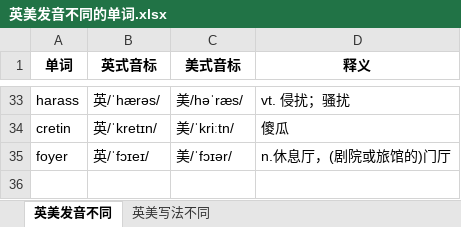
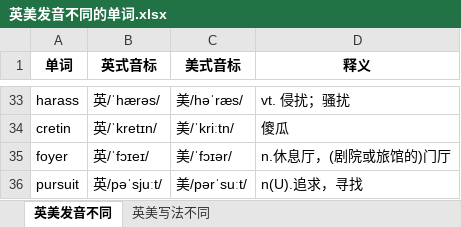
Before and after one commit to FondKevinZhao/BEC, an Excel workbook: BEC/02-口语相关/英美发音不同的单词.xlsx, sheet 英美发音不同, drawn as a sheet; only a part is shown, gaps mark what is left out; values as stored, in another font and other column widths than the file's, no borders; the diff names each change by its address in the sheet, - before the commit and + after, or states it on an @@ line.

```diff
--- a/BEC/02-口语相关/英美发音不同的单词.xlsx (sheet 英美发音不同)
+++ b/BEC/02-口语相关/英美发音不同的单词.xlsx (sheet 英美发音不同)
+row 36: pursuit | 英/pəˈsjuːt/ | 美/pərˈsuːt/ | n(U).追求，寻找
```
Also changed, not shown: BEC/02-口语相关/BEC口试点睛100词.xlsx, BEC/02-口语相关/口语问题汇总.xlsx, 2 other files.
